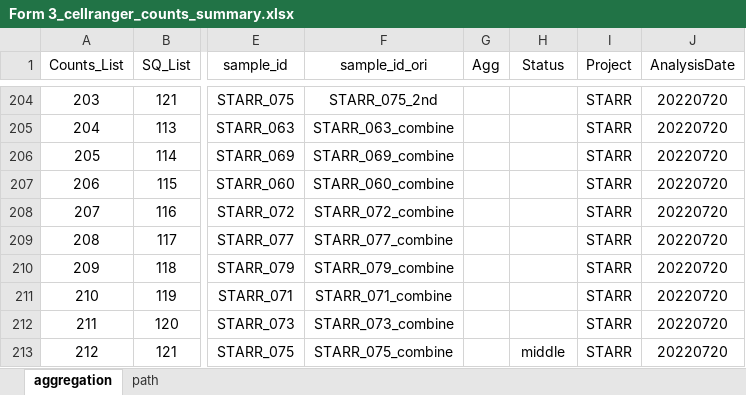
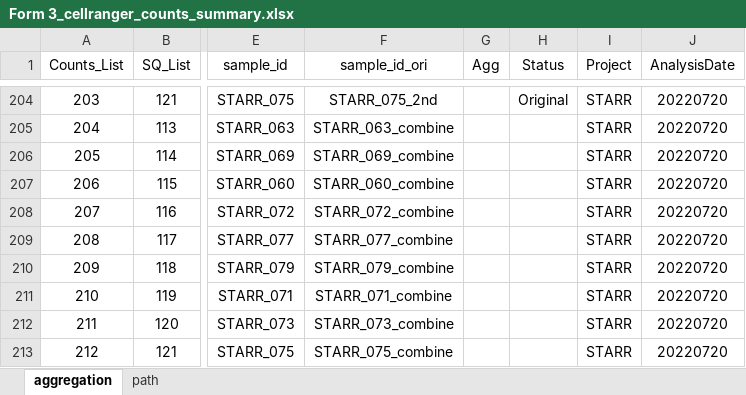
Before and after one commit to dnarna909/UTHSC_cellranger_codes_files, an Excel workbook: ExperimentSummaryFiles/Form 3_cellranger_counts_summary.xlsx, sheet aggregation, drawn as a sheet; only a part is shown, gaps mark what is left out; values as stored, in another font and other column widths than the file's, no borders; charts and pictures not drawn; the diff covers the shown part only; the diff names each change by its address in the sheet, - before the commit and + after, or states it on an @@ line.

```diff
--- a/ExperimentSummaryFiles/Form 3_cellranger_counts_summary.xlsx (sheet aggregation)
+++ b/ExperimentSummaryFiles/Form 3_cellranger_counts_summary.xlsx (sheet aggregation)
-H204 (Status): (empty)
+H204 (Status): Original
-H213 (Status): middle
+H213 (Status): (empty)
```
Also changed, not shown: 27 edited cells elsewhere in this sheet, AggrFiles/After_STARR.All.agg.xlsx, ExperimentSummaryFiles/Form 2_Sequencing Samples.xlsx, 8 other files.
